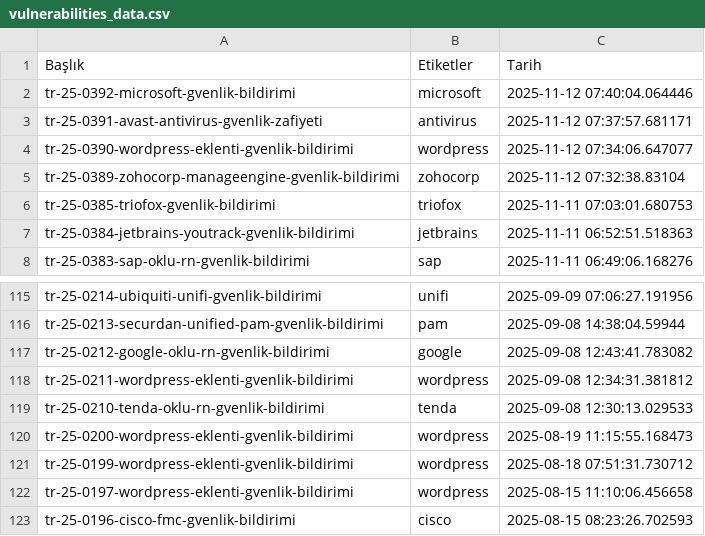
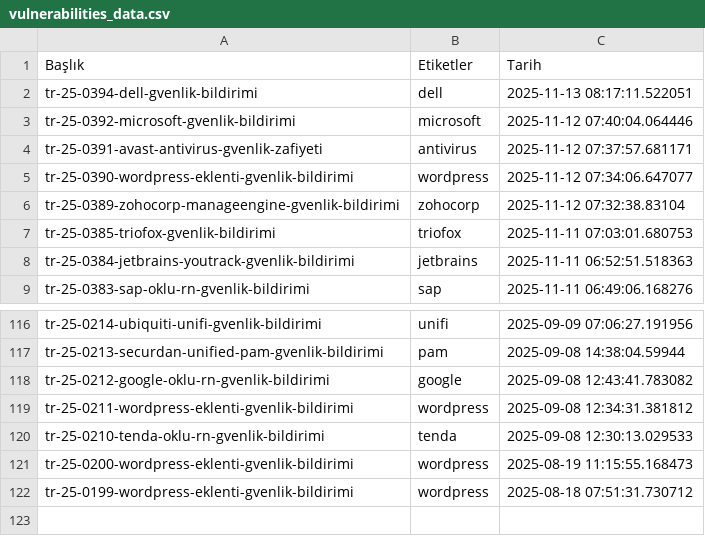
Before and after one commit to emregulerr/usom-zafiyet-panosu, a CSV file: output/vulnerabilities_data.csv, drawn as a sheet; only a part is shown, gaps mark what is left out.

```diff
--- a/output/vulnerabilities_data.csv
+++ b/output/vulnerabilities_data.csv
@@ -1,2 +1,3 @@
 Başlık,Etiketler,Tarih
+tr-25-0394-dell-gvenlik-bildirimi,dell,2025-11-13 08:17:11.522051
 tr-25-0392-microsoft-gvenlik-bildirimi,microsoft,2025-11-12 07:40:04.064446
@@ -121,3 +122 @@ tr-25-0200-wordpress-eklenti-gvenlik-bildirimi,wordpress,2025-08-19 11:15:55.168
 tr-25-0199-wordpress-eklenti-gvenlik-bildirimi,wordpress,2025-08-18 07:51:31.730712
-tr-25-0197-wordpress-eklenti-gvenlik-bildirimi,wordpress,2025-08-15 11:10:06.456658
-tr-25-0196-cisco-fmc-gvenlik-bildirimi,cisco,2025-08-15 08:23:26.702593
```
Also changed, not shown: 3 other files.
